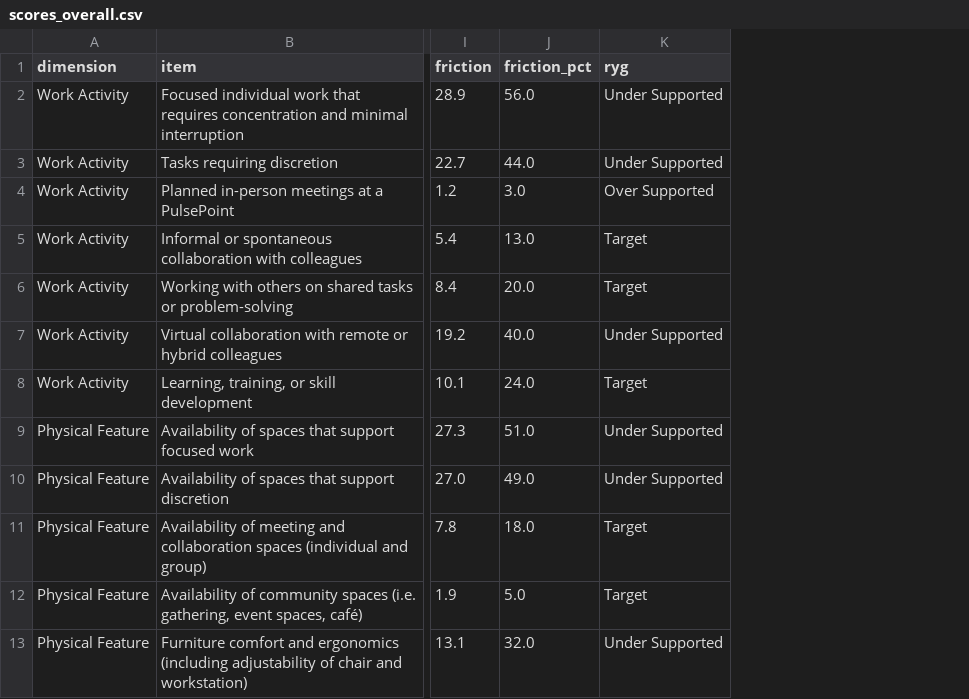
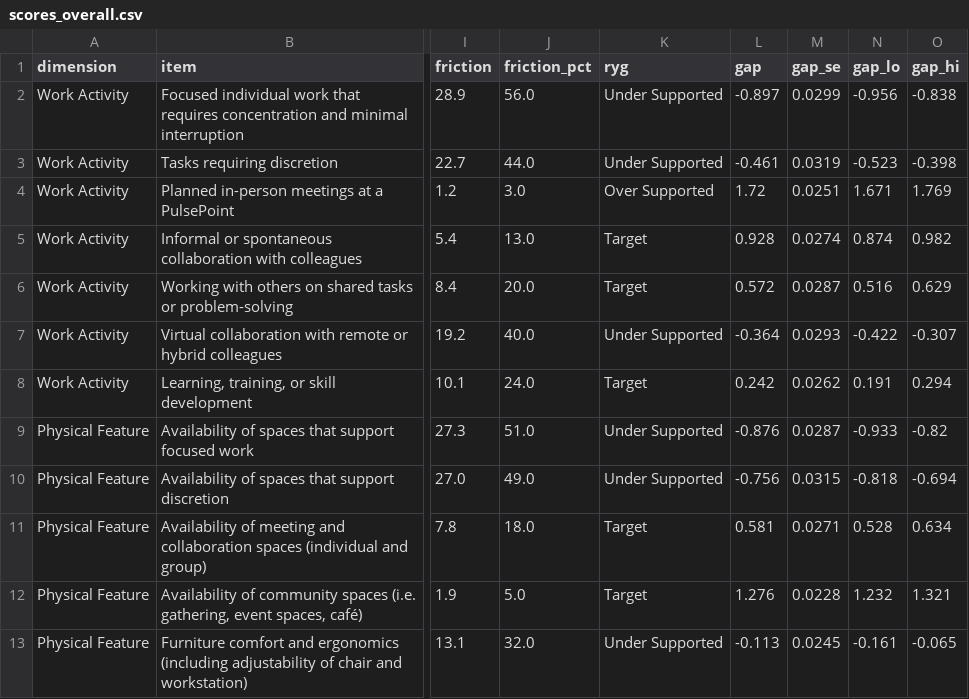
Before and after one commit to zashouri91/PPindex, a CSV file: data/scores_overall.csv, drawn as a sheet; only a part is shown, gaps mark what is left out; the diff names each change by its address in the sheet, - before the commit and + after, or states it on an @@ line.

```diff
--- a/data/scores_overall.csv
+++ b/data/scores_overall.csv
+column L (gap), rows 2-13: -0.897 | -0.461 | 1.72 | 0.928 | 0.572 | -0.364 | 0.242 | -0.876 | -0.756 | 0.581 | 1.276 | -0.113
+column M (gap_se), rows 2-13: 0.0299 | 0.0319 | 0.0251 | 0.0274 | 0.0287 | 0.0293 | 0.0262 | 0.0287 | 0.0315 | 0.0271 | 0.0228 | 0.0245
+column N (gap_lo), rows 2-13: -0.956 | -0.523 | 1.671 | 0.874 | 0.516 | -0.422 | 0.191 | -0.933 | -0.818 | 0.528 | 1.232 | -0.161
+column O (gap_hi), rows 2-13: -0.838 | -0.398 | 1.769 | 0.982 | 0.629 | -0.307 | 0.294 | -0.82 | -0.694 | 0.634 | 1.321 | -0.065
```
Also changed, not shown: data/scores_overall_all.csv, 6 other files.
